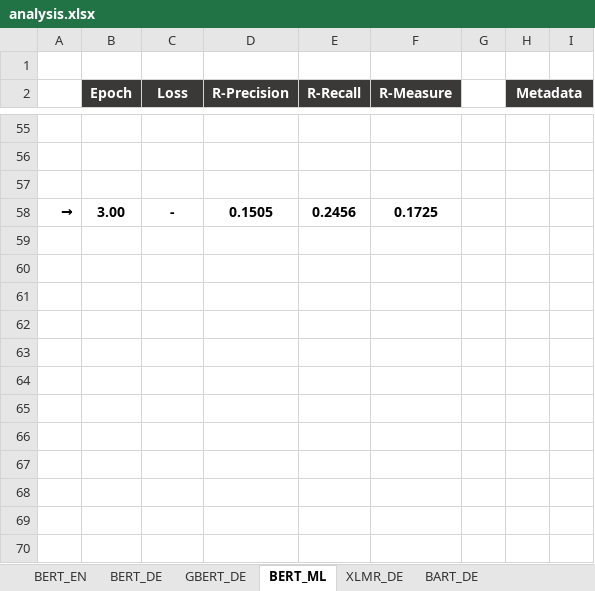
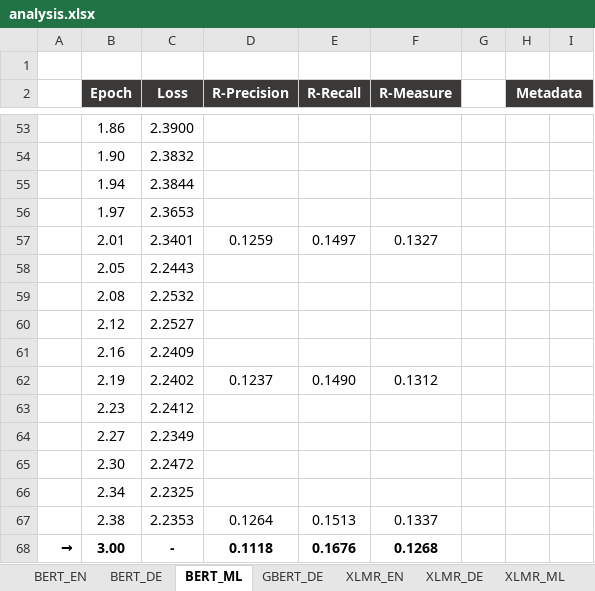
Before and after one commit to DidiDerDenker/ATS, an Excel workbook: Models/transformer_to_transformer_architecture/gpu_tu_dresden/analysis.xlsx, sheet BERT_ML, drawn as a sheet; only a part is shown, gaps mark what is left out; values as stored, in another font and other column widths than the file's, no borders; charts and pictures not drawn; addresses are those after the commit; the diff covers the shown part only; the diff names each change by its address in the sheet, - before the commit and + after, or states it on an @@ line.

```diff
--- a/Models/transformer_to_transformer_architecture/gpu_tu_dresden/analysis.xlsx (sheet BERT_ML)
+++ b/Models/transformer_to_transformer_architecture/gpu_tu_dresden/analysis.xlsx (sheet BERT_ML)
+sheet tab: XLMR_EN
+sheet tab: XLMR_ML
@@ sheet tab order changed: BERT_EN | BERT_DE | BERT_ML | GBERT_DE | XLMR_EN | XLMR_DE | XLMR_ML @@
-row 53: (empty)
+row 53:  | 1.86 | 2.3900
-row 54: (empty)
+row 54:  | 1.90 | 2.3832
-row 55: (empty)
+row 55:  | 1.94 | 2.3844
+row 56:  | 1.97 | 2.3653
+row 57:  | 2.01 | 2.3401 | 0.1259 | 0.1497 | 0.1327
+row 58:  | 2.05 | 2.2443
+row 59:  | 2.08 | 2.2532
+row 60:  | 2.12 | 2.2527
+row 61:  | 2.16 | 2.2409
+row 62:  | 2.19 | 2.2402 | 0.1237 | 0.1490 | 0.1312
+row 63:  | 2.23 | 2.2412
+row 64:  | 2.27 | 2.2349
+row 65:  | 2.30 | 2.2472
+row 66:  | 2.34 | 2.2325
+row 67:  | 2.38 | 2.2353 | 0.1264 | 0.1513 | 0.1337
-D68 (R-Precision): 0.1505
+D68 (R-Precision): 0.1118
-E68 (R-Recall): 0.2456
+E68 (R-Recall): 0.1676
-F68 (R-Measure): 0.1725
+F68 (R-Measure): 0.1268
```
Also changed, not shown: 2 removed rows and 134 edited cells elsewhere in this sheet, sheet XLMR_DE, sheet GBERT_DE, charts or pictures, 31 other files.
